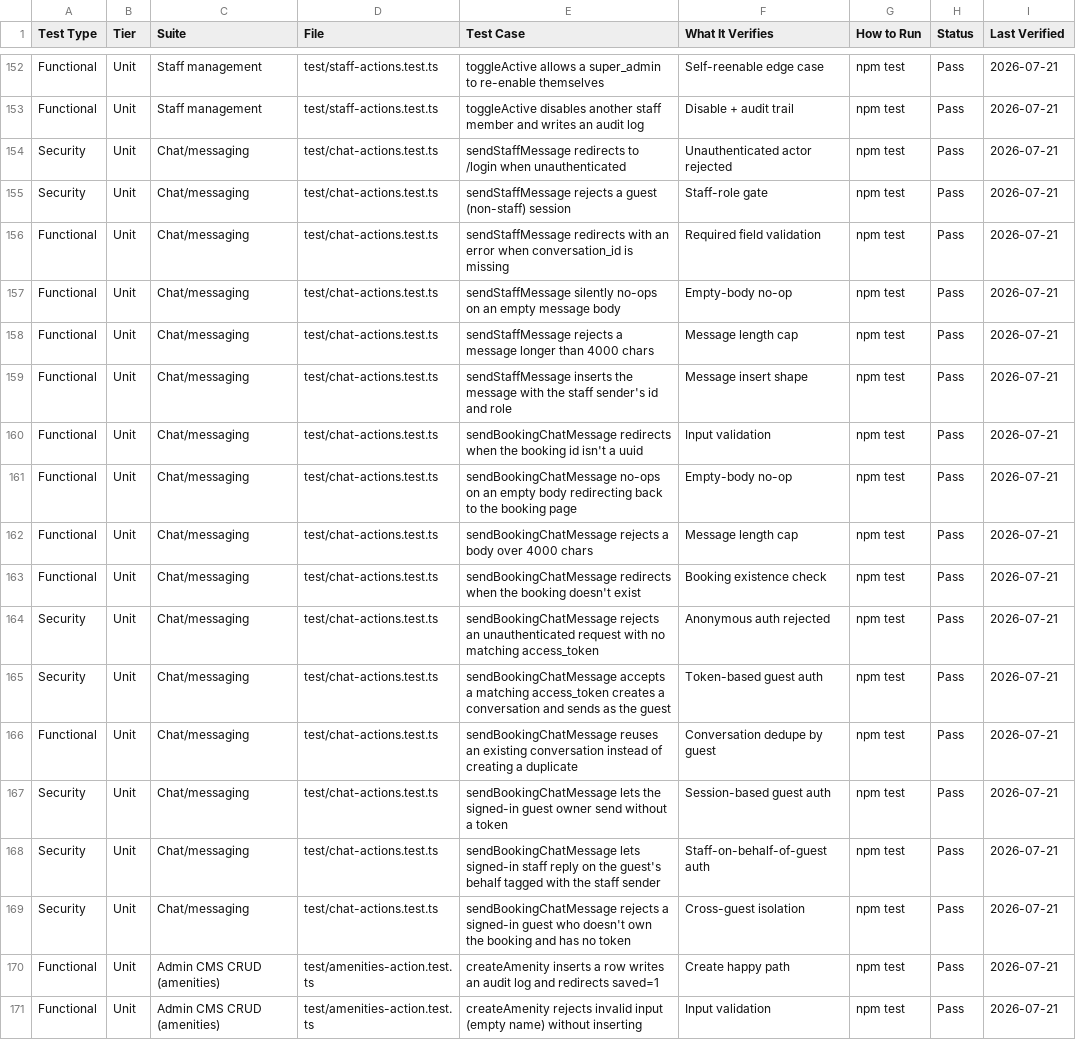
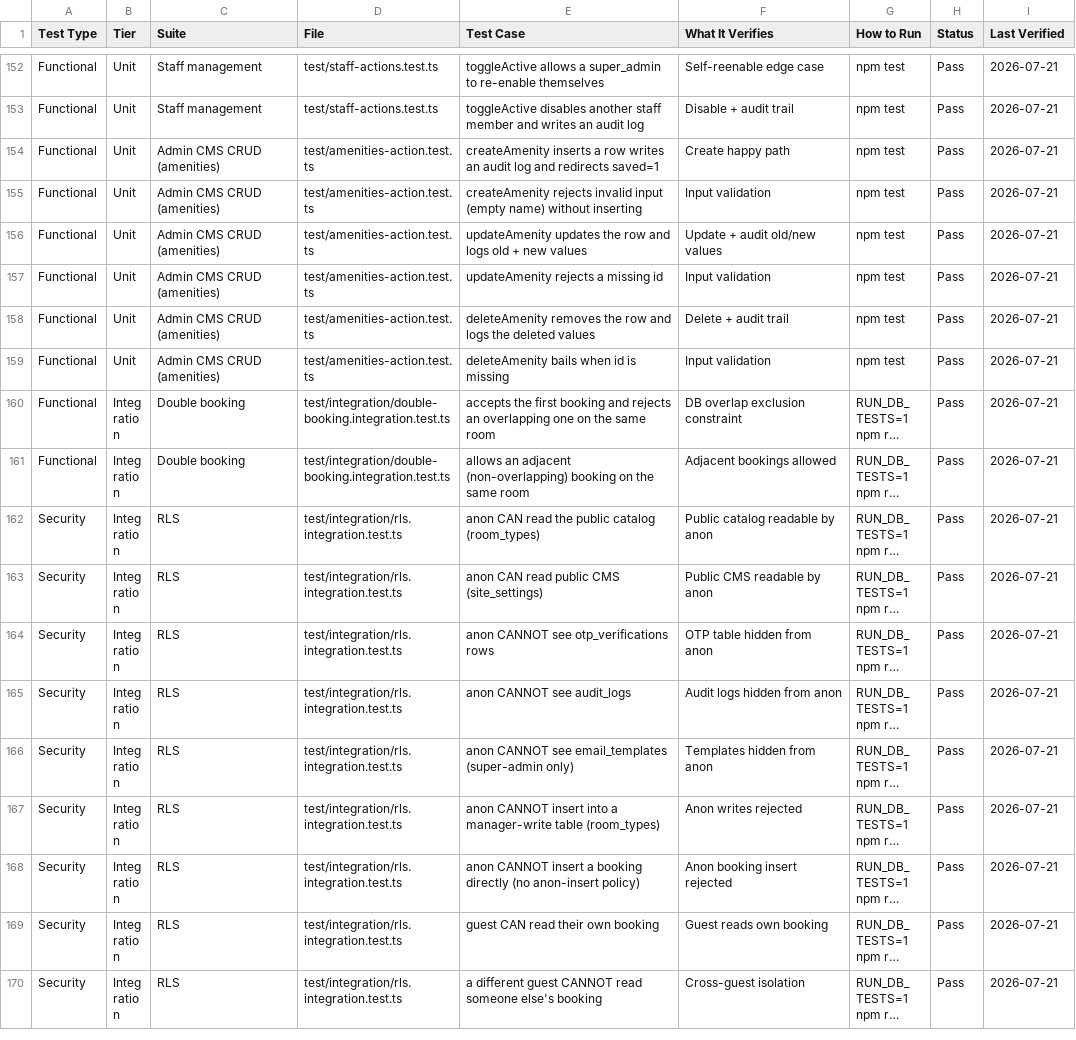
Before and after one commit to Suyog007/Hotel-Management-System, a CSV file: test-inventory.csv, drawn as a sheet; only a part is shown, gaps mark what is left out; the shorter side is filled out with more unchanged rows; long unchanged cells end in ….

```diff
--- a/test-inventory.csv
+++ b/test-inventory.csv
@@ -153,18 +153,2 @@ Functional,Unit,Staff management,test/staff-actions.test.ts,toggleActive allows
 Functional,Unit,Staff management,test/staff-actions.test.ts,toggleActive disables another staff member and writes an audit log,Disable + audit trail,npm test,Pass,2026-07-21
-Security,Unit,Chat/messaging,test/chat-actions.test.ts,sendStaffMessage redirects to /login when unauthenticated,Unauthenticated actor rejected,npm test,Pass,2026-07-21
-Security,Unit,Chat/messaging,test/chat-actions.test.ts,sendStaffMessage rejects a guest (non-staff) session,Staff-role gate,npm test,Pass,2026-07-21
-Functional,Unit,Chat/messaging,test/chat-actions.test.ts,sendStaffMessage redirects with an error when conversation_id is missing,Required field validation,npm test,Pass,2026-07-21
-Functional,Unit,Chat/messaging,test/chat-actions.test.ts,sendStaffMessage silently no-ops on an empty message body,Empty-body no-op,npm test,Pass,2026-07-21
-Functional,Unit,Chat/messaging,test/chat-actions.test.ts,sendStaffMessage rejects a message longer than 4000 chars,Message length cap,npm test,Pass,2026-07-21
-Functional,Unit,Chat/messaging,test/chat-actions.test.ts,sendStaffMessage inserts the message with the staff sender's id and role,Message insert shape,npm test,Pass,2026-07-21
-Functional,Unit,Chat/messaging,test/chat-actions.test.ts,sendBookingChatMessage redirects when the booking id isn't a uuid,Input validation,npm test,Pass,2026-07-21
-Functional,Unit,Chat/messaging,test/chat-actions.test.ts,sendBookingChatMessage no-ops on an empty body redirecting back to the booking page,Empty-body no-op,npm test,Pass,2026-07-21
-Functional,Unit,Chat/messaging,test/chat-actions.test.ts,sendBookingChatMessage rejects a body over 4000 chars,Message length cap,npm test,Pass,2026-07-21
-Functional,Unit,Chat/messaging,test/chat-actions.test.ts,sendBookingChatMessage redirects when the booking doesn't exist,Booking existence check,npm test,Pass,2026-07-21
-Security,Unit,Chat/messaging,test/chat-actions.test.ts,sendBookingChatMessage rejects an unauthenticated request with no matching access_token,Anonymous auth rejected,npm test,Pass,2026-07-21
-Security,Unit,Chat/messaging,test/chat-actions.test.ts,sendBookingChatMessage accepts a matching access_token creates a conversation and sends as the guest,Token-based guest auth,npm test,Pass,2026-07-21
-Functional,Unit,Chat/messaging,test/chat-actions.test.ts,sendBookingChatMessage reuses an existing conversation instead of creating a duplicate,Conversation dedupe by guest,npm test,Pass,2026-07-21
-Security,Unit,Chat/messaging,test/chat-actions.test.ts,sendBookingChatMessage lets the signed-in guest owner send without a token,Session-based guest auth,npm test,Pass,2026-07-21
-Security,Unit,Chat/messaging,test/chat-actions.test.ts,sendBookingChatMessage lets signed-in staff reply on the guest's behalf tagged with the staff sender,Staff-on-behalf-of-guest auth,npm test,Pass,2026-07-21
-Security,Unit,Chat/messaging,test/chat-actions.test.ts,sendBookingChatMessage rejects a signed-in guest who doesn't own the booking and has no token,Cross-guest isolation,npm test,Pass,2026-07-21
 Functional,Unit,Admin CMS CRUD (amenities),test/amenities-action.test.ts,createAmenity inserts a row writes an audit log and redirects saved=1,Create happy path,npm test,Pass,2026-07-21
```
Also changed, not shown: 17 other files.
